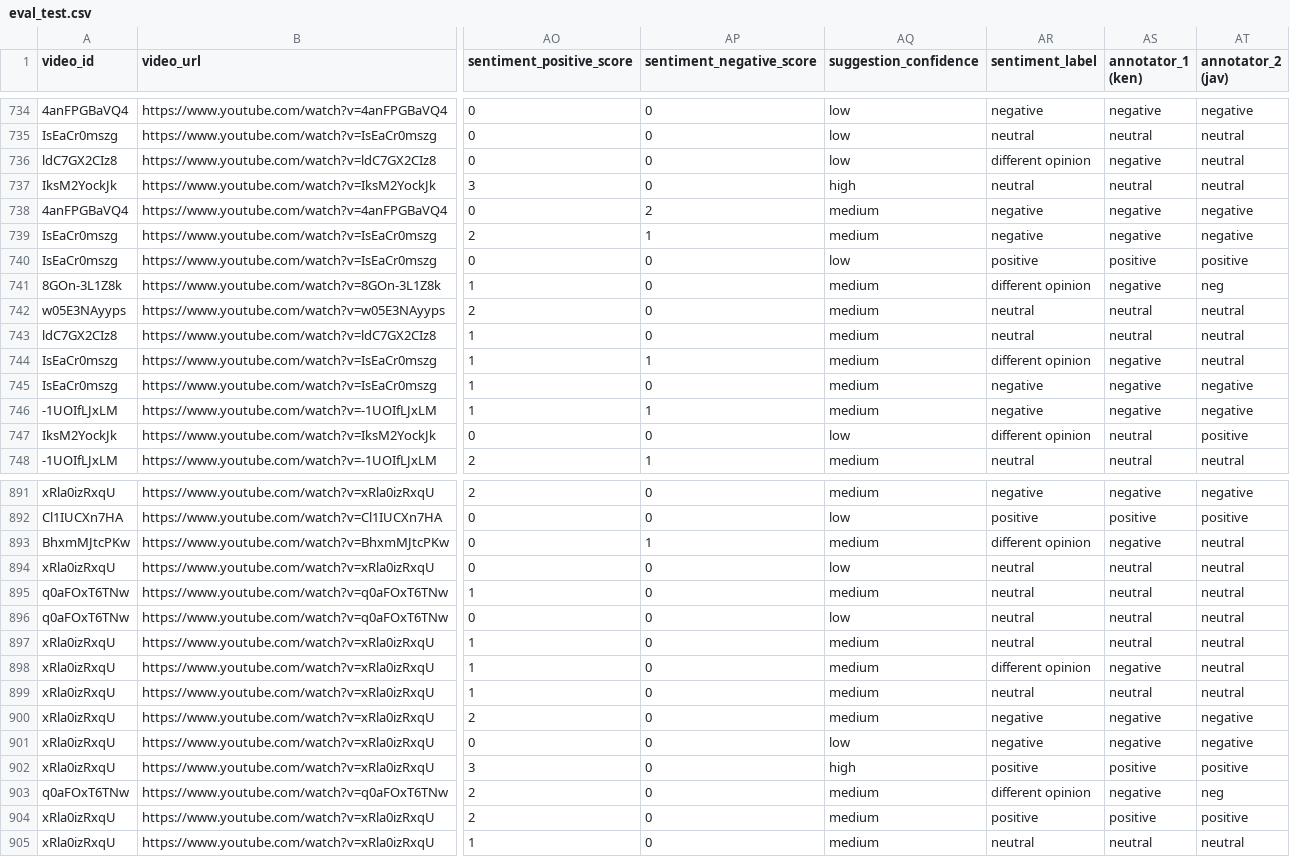
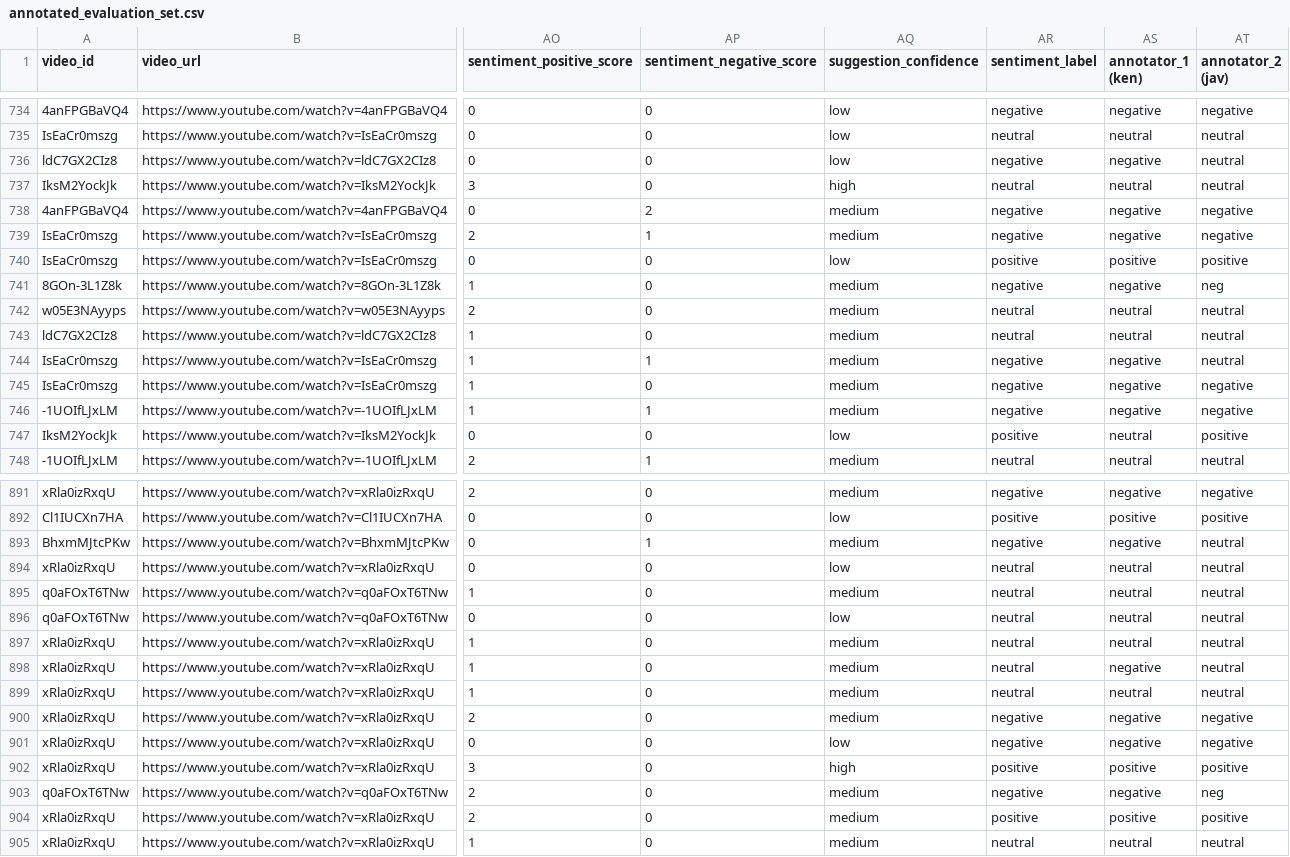
Before and after one commit to kennethlemuel/SC4021_GroupAssignment, a CSV file: data/annotated_evaluation_set.csv (was data/eval_test.csv), drawn as a sheet; only a part is shown, gaps mark what is left out; the diff covers the shown part only; the diff names each change by its address in the sheet, - before the commit and + after, or states it on an @@ line.

```diff
--- a/data/eval_test.csv
+++ b/data/annotated_evaluation_set.csv
-AR736 (sentiment_label): different opinion
+AR736 (sentiment_label): negative
-AR741 (sentiment_label): different opinion
+AR741 (sentiment_label): negative
-AR744 (sentiment_label): different opinion
+AR744 (sentiment_label): negative
-AR747 (sentiment_label): different opinion
+AR747 (sentiment_label): positive
-AR893 (sentiment_label): different opinion
+AR893 (sentiment_label): negative
-AR898 (sentiment_label): different opinion
+AR898 (sentiment_label): neutral
-AR903 (sentiment_label): different opinion
+AR903 (sentiment_label): negative
```
Also changed, not shown: 62 edited cells elsewhere in this file, data/sarcasm_detection_results.csv, 16 other files.
